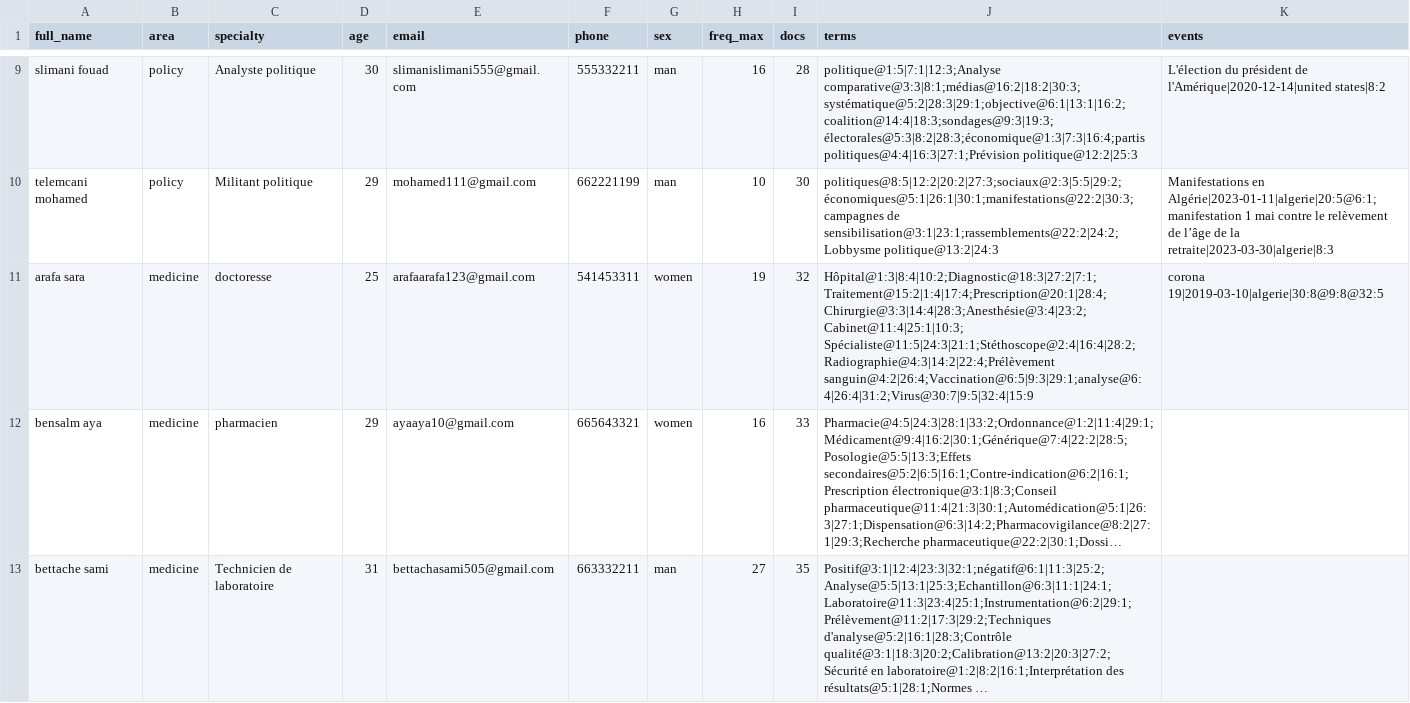
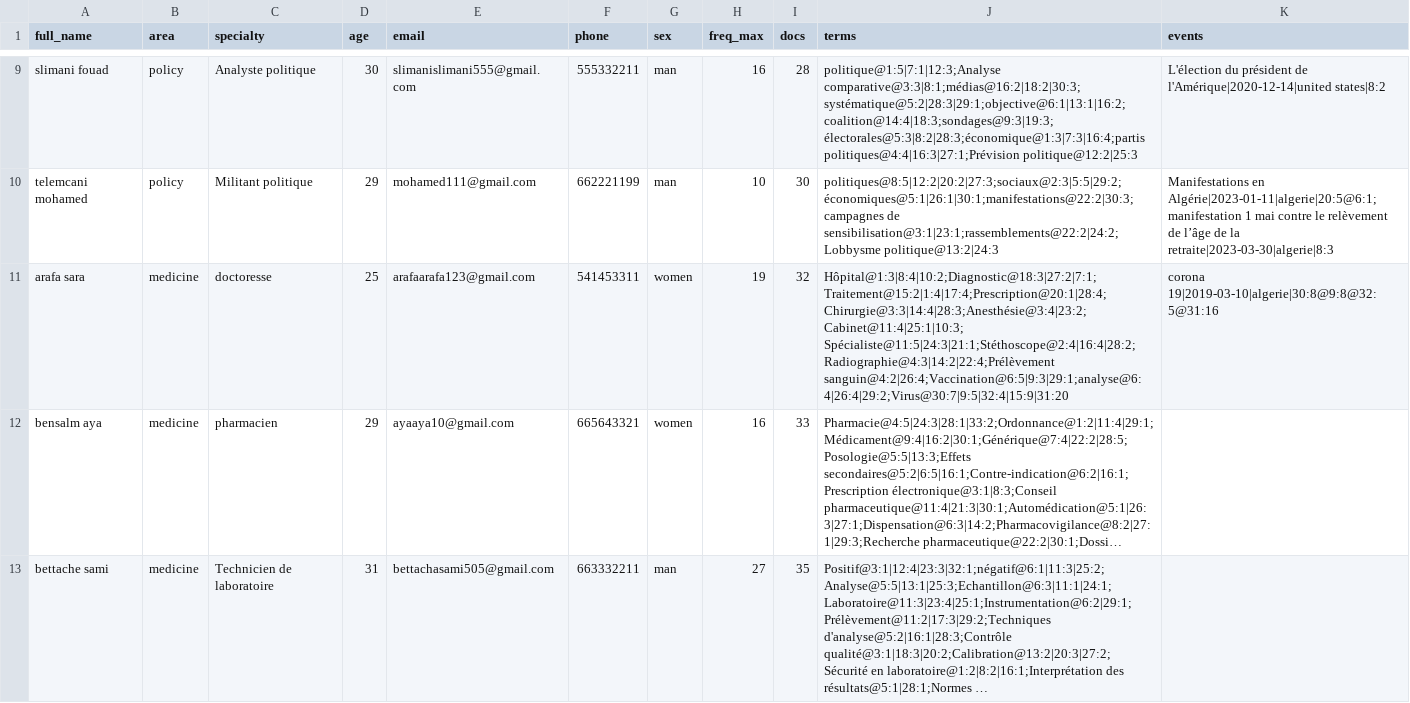
Before and after one commit to elkhawarizmicoding/pfeSara, a CSV file: database/csv/data.csv, drawn as a sheet; only a part is shown, gaps mark what is left out; long unchanged cells end in …; the diff names each change by its address in the sheet, - before the commit and + after, or states it on an @@ line.

Commit message:
commit

```diff
--- a/database/csv/data.csv
+++ b/database/csv/data.csv
-J11 (terms): Hôpital@1:3|8:4|10:2;Diagnostic@18:3|27:2|7:1;Traitement@15:2|1:4|17:4;Prescription@20:1|28:4;Chirurgie@3:3|14:4|28:3;Anesthésie@3:4|23:2;Cabinet@11:4|25:1|10:3; Spécialiste@11:5|24:3|21:1;Stéthoscope@2:4|16:4|28:2;Radiographie@4:3|14:2|22:4;Prélèvement sanguin@4:2|26:4;Vaccination@6:5|9:3|29:1;analyse@6:4|26:4|31:2;Virus@30:7|9:5|32:4|15:9
+J11 (terms): Hôpital@1:3|8:4|10:2;Diagnostic@18:3|27:2|7:1;Traitement@15:2|1:4|17:4;Prescription@20:1|28:4;Chirurgie@3:3|14:4|28:3;Anesthésie@3:4|23:2;Cabinet@11:4|25:1|10:3; Spécialiste@11:5|24:3|21:1;Stéthoscope@2:4|16:4|28:2;Radiographie@4:3|14:2|22:4;Prélèvement sanguin@4:2|26:4;Vaccination@6:5|9:3|29:1;analyse@6:4|26:4|29:2;Virus@30:7|9:5|32:4|15:9|31:20
-K11 (events): corona 19|2019-03-10|algerie|30:8@9:8@32:5
+K11 (events): corona 19|2019-03-10|algerie|30:8@9:8@32:5@31:16
```
